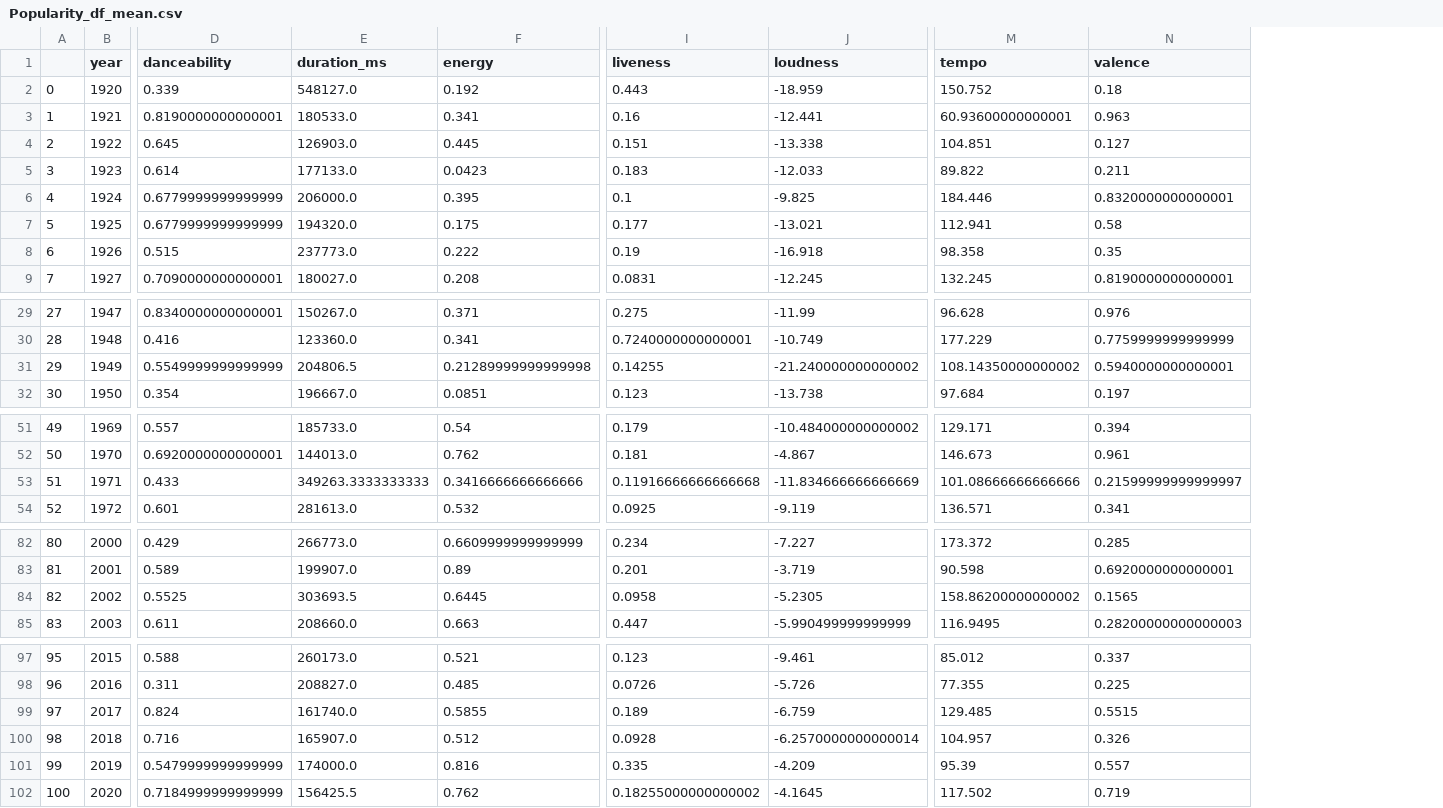
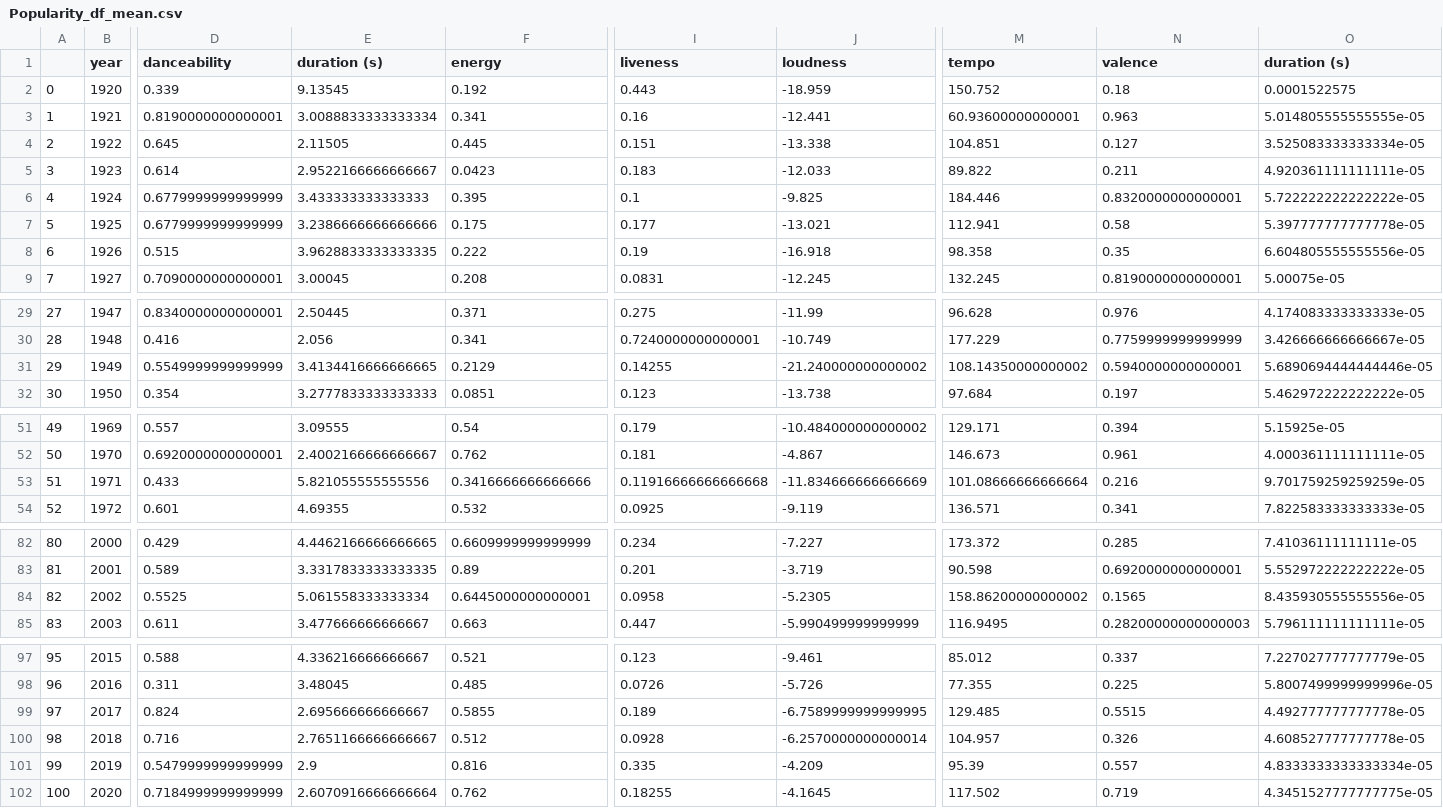
Before and after one commit to shchee5/TurnUptheData, a CSV file: Resources/Popularity_df_mean.csv, drawn as a sheet; only a part is shown, gaps mark what is left out; removed rows and columns are numbered as before the commit, all else as after; the diff names each change by its address in the sheet, - before the commit and + after, or states it on an @@ line.

Commit message:
Modified code to convert duration metric

```diff
--- a/Resources/Popularity_df_mean.csv
+++ b/Resources/Popularity_df_mean.csv
-column E (duration_ms), rows 2-9: 548127.0 | 180533.0 | 126903.0 | 177133.0 | 206000.0 | 194320.0 | 237773.0 | 180027.0; rows 29-32: 150267.0 | 123360.0 | 204806.5 | 196667.0; rows 51-54: 185733.0 | 144013.0 | 349263.3333333333 | 281613.0; rows 82-85: 266773.0 | 199907.0 | 303693.5 | 208660.0; rows 97-102: 260173.0 | 208827.0 | 161740.0 | 165907.0 | 174000.0 | 156425.5
+column E (duration (s)), rows 2-9: 9.13545 | 3.0088833333333334 | 2.11505 | 2.9522166666666667 | 3.433333333333333 | 3.2386666666666666 | 3.9628833333333335 | 3.00045; rows 29-32: 2.50445 | 2.056 | 3.4134416666666665 | 3.2777833333333333; rows 51-54: 3.09555 | 2.4002166666666667 | 5.821055555555556 | 4.69355; rows 82-85: 4.4462166666666665 | 3.3317833333333335 | 5.061558333333334 | 3.477666666666667; rows 97-102: 4.336216666666667 | 3.48045 | 2.695666666666667 | 2.7651166666666667 | 2.9 | 2.6070916666666664
+column O (duration (s)), rows 2-9: 0.0001522575 | 5.014805555555555e-05 | 3.525083333333334e-05 | 4.920361111111111e-05 | 5.722222222222222e-05 | 5.397777777777778e-05 | 6.604805555555556e-05 | 5.00075e-05; rows 29-32: 4.174083333333333e-05 | 3.426666666666667e-05 | 5.6890694444444446e-05 | 5.462972222222222e-05; rows 51-54: 5.15925e-05 | 4.000361111111111e-05 | 9.701759259259259e-05 | 7.822583333333333e-05; rows 82-85: 7.41036111111111e-05 | 5.552972222222222e-05 | 8.435930555555556e-05 | 5.796111111111111e-05; rows 97-102: 7.227027777777779e-05 | 5.8007499999999996e-05 | 4.492777777777778e-05 | 4.608527777777778e-05 | 4.8333333333333334e-05 | 4.3451527777777775e-05
-F31 (energy): 0.21289999999999998
+F31 (energy): 0.2129
-M53 (tempo): 101.08666666666666
+M53 (tempo): 101.08666666666664
-N53 (valence): 0.21599999999999997
+N53 (valence): 0.216
-F84 (energy): 0.6445
+F84 (energy): 0.6445000000000001
-J99 (loudness): -6.759
+J99 (loudness): -6.7589999999999995
-I102 (liveness): 0.18255000000000002
+I102 (liveness): 0.18255
```
Also changed, not shown: 2 other files.
